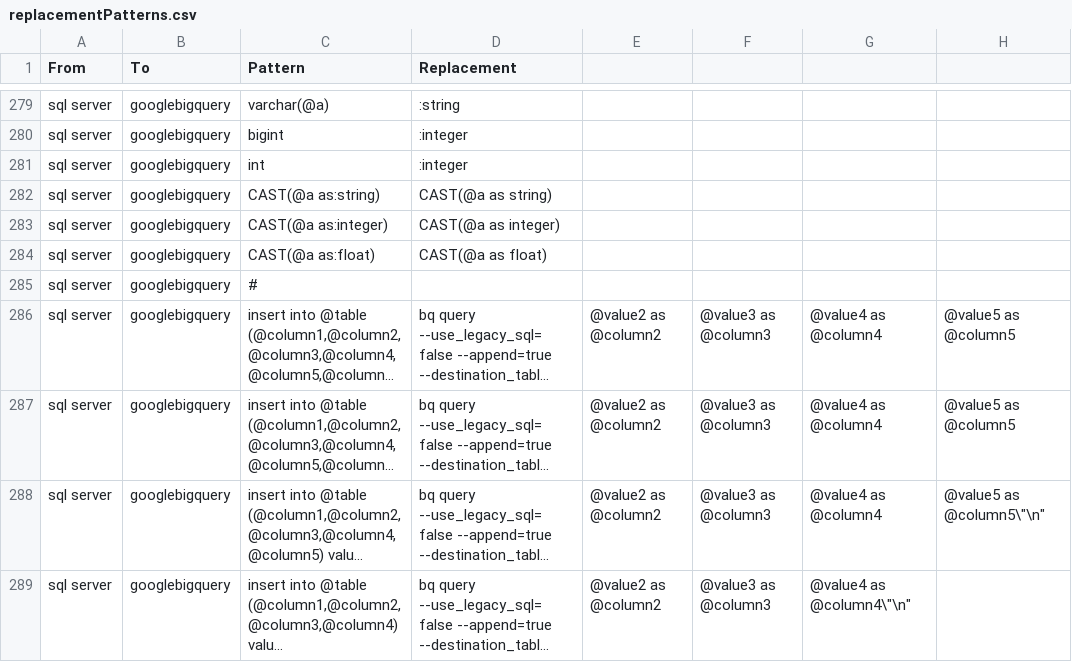
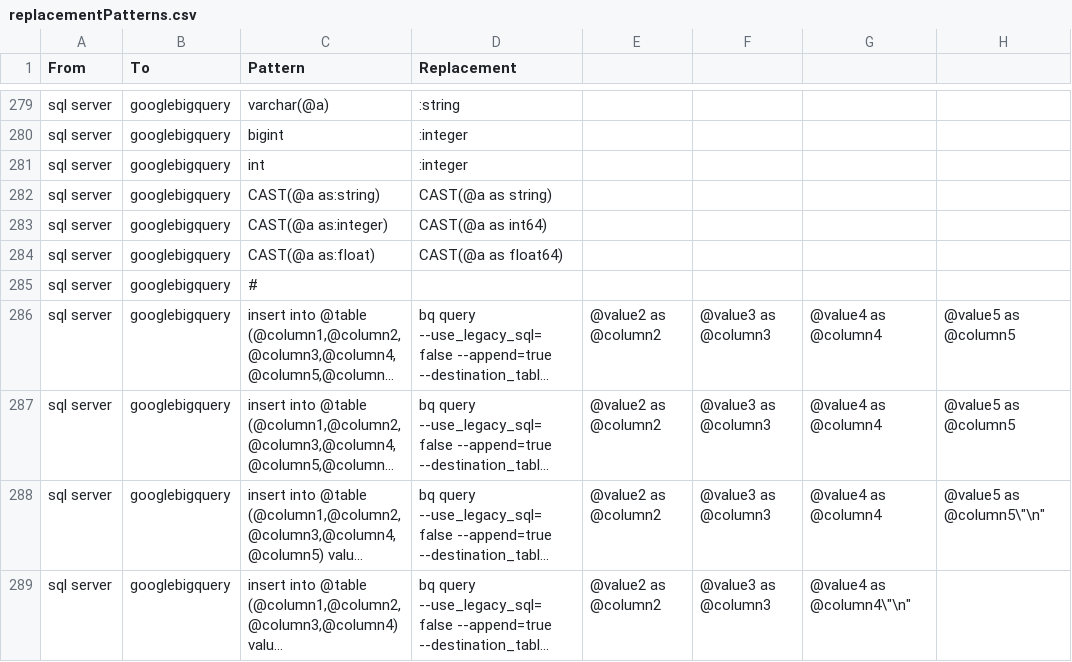
Before and after one commit to OHDSI/SqlRender, a CSV file: inst/csv/replacementPatterns.csv, drawn as a sheet; only a part is shown, gaps mark what is left out; long unchanged cells end in …; the diff names each change by its address in the sheet, - before the commit and + after, or states it on an @@ line.

Commit message:
at64 in standard sql in GBQ

```diff
--- a/inst/csv/replacementPatterns.csv
+++ b/inst/csv/replacementPatterns.csv
-D283 (Replacement): CAST(@a as integer)
+D283 (Replacement): CAST(@a as int64)
-D284 (Replacement): CAST(@a as float)
+D284 (Replacement): CAST(@a as float64)
```
